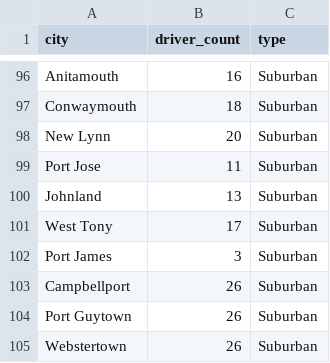
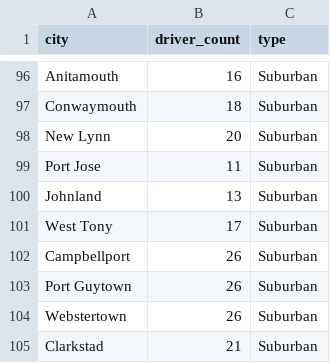
Before and after one commit to erincullen5/PyBer, a CSV file: Raw Data/city_data.csv, drawn as a sheet; only a part is shown, gaps mark what is left out; the shorter side is filled out with more unchanged rows.

```diff
--- a/Raw Data/city_data.csv
+++ b/Raw Data/city_data.csv
@@ -101,3 +101,2 @@ Johnland,13,Suburban
 West Tony,17,Suburban
-Port James,3,Suburban
 Campbellport,26,Suburban
```
Also changed, not shown: 1 other file.
